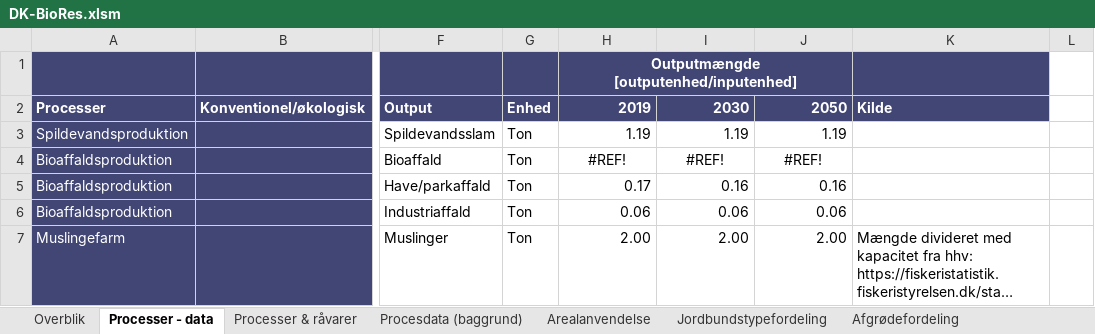
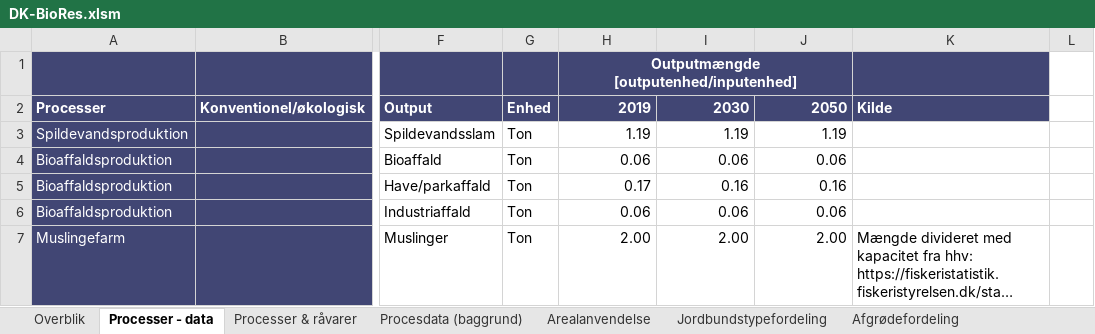
Before and after one commit to Energy-Modelling-Lab/DK-BioRES, an Excel workbook: DK-BioRes.xlsm, sheet Processer - data, drawn as a sheet; only a part is shown, gaps mark what is left out; long unchanged cells end in …; values as stored, in another font and other column widths than the file's, no borders; the diff names each change by its address in the sheet, - before the commit and + after, or states it on an @@ line.

```diff
--- a/DK-BioRes.xlsm (sheet Processer - data)
+++ b/DK-BioRes.xlsm (sheet Processer - data)
-H4: #REF!
+H4: 0.06
-H4:J4 alignment: center
+H4:J4 alignment: right
-I4: #REF!
+I4: 0.06
-J4: #REF!
+J4: 0.06
```
Also changed, not shown: sheet Affald, formulas that keep their value.
